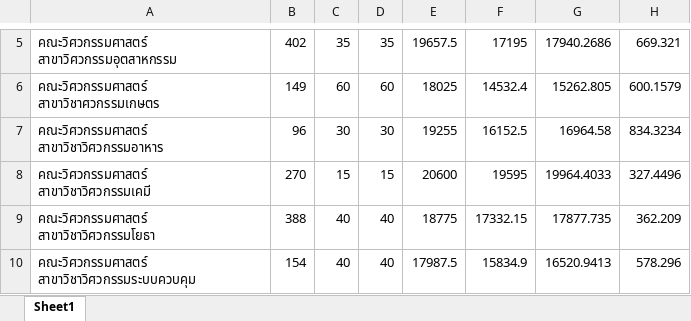
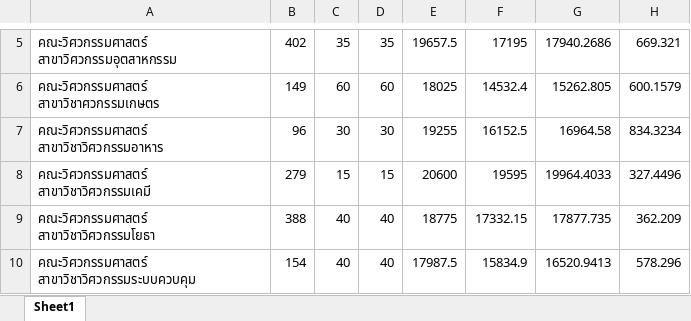
Before and after one commit to pikepeak/kmitl, an Excel workbook: admission54.xlsx, sheet Sheet1, drawn as a sheet; only a part is shown, gaps mark what is left out; values as stored, in another font and other column widths than the file's, no borders; the diff names each change by its address in the sheet, - before the commit and + after, or states it on an @@ line.

```diff
--- a/admission54.xlsx (sheet Sheet1)
+++ b/admission54.xlsx (sheet Sheet1)
-B8: 270
+B8: 279
```
Also changed, not shown: 3 other files.
